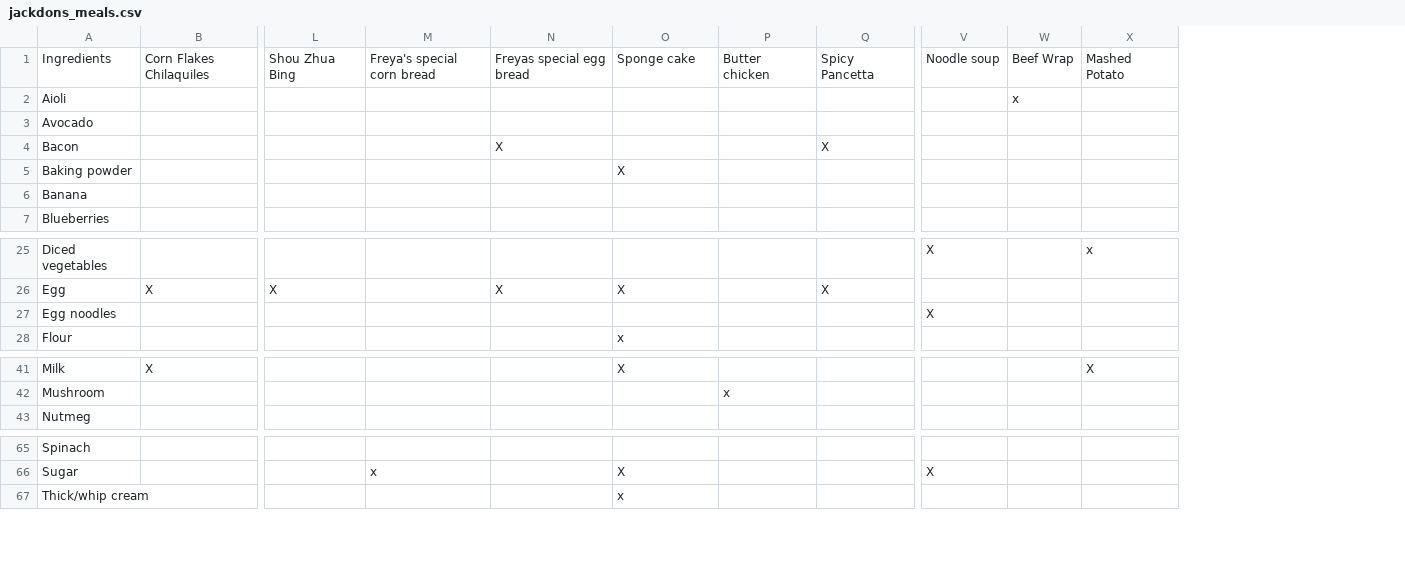
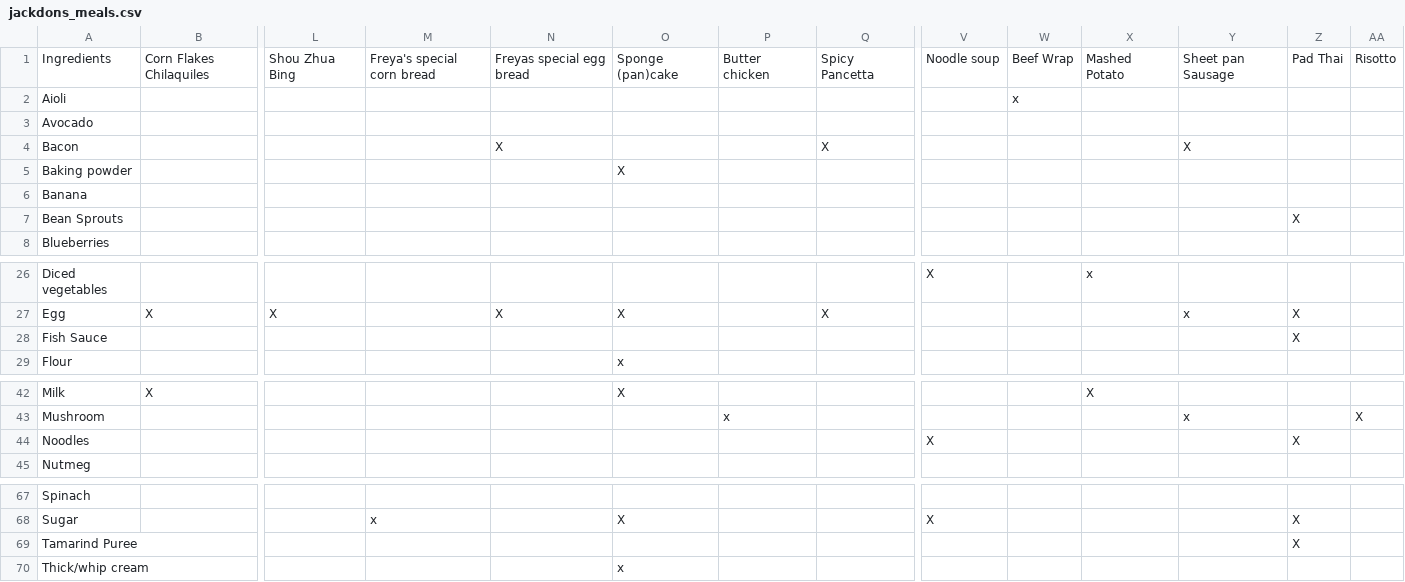
Before and after one commit to Anonymodesu/docker.recipe-frontend, a CSV file: src/resources/jackdons_meals.csv, drawn as a sheet; only a part is shown, gaps mark what is left out; removed rows and columns are numbered as before the commit, all else as after; rows hold the shown columns only; the diff names each change by its address in the sheet, - before the commit and + after, or states it on an @@ line.

Commit message:
Update recipes

```diff
--- a/src/resources/jackdons_meals.csv
+++ b/src/resources/jackdons_meals.csv
+column Y, rows 1-4: Sheet pan Sausage |  |  | X; row 27: x; row 43: x
+column Z, row 1: Pad Thai; row 27: X; row 68: X
+column AA, row 1: Risotto; row 43: X
-O1: Sponge cake
+O1: Sponge (pan)cake
+row 7: Bean Sprouts |  |  |  |  |  |  |  |  |  |  |  | X
-row 27: Egg noodles |  |  |  |  |  |  |  | X
+row 28: Fish Sauce |  |  |  |  |  |  |  |  |  |  |  | X
+row 44: Noodles |  |  |  |  |  |  |  | X |  |  |  | X
+row 69: Tamarind Puree |  |  |  |  |  |  |  |  |  |  |  | X
```
